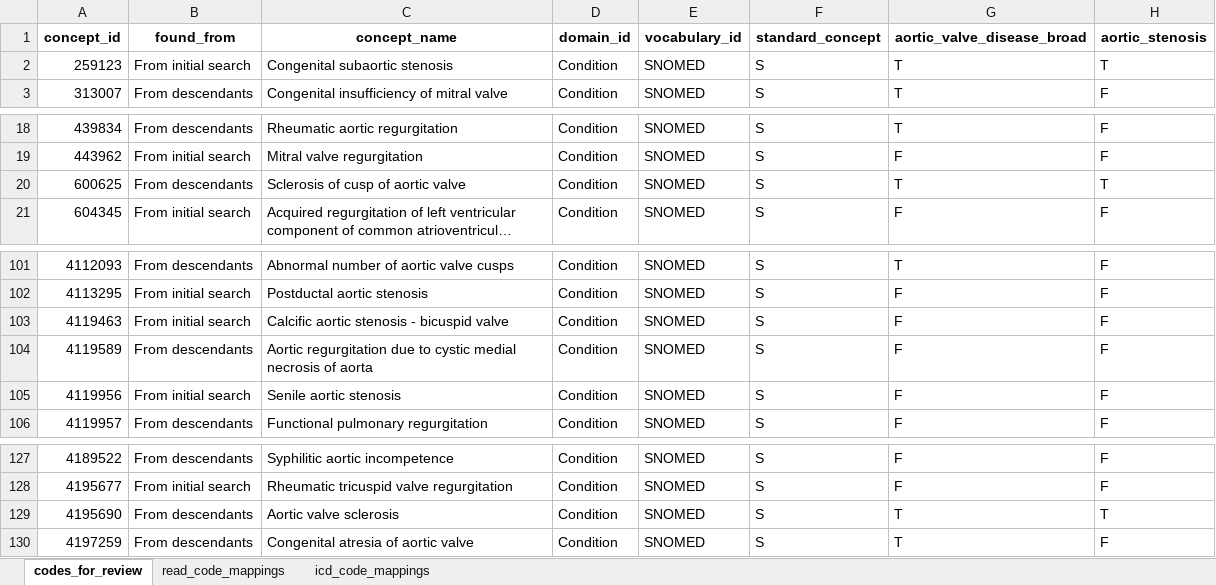
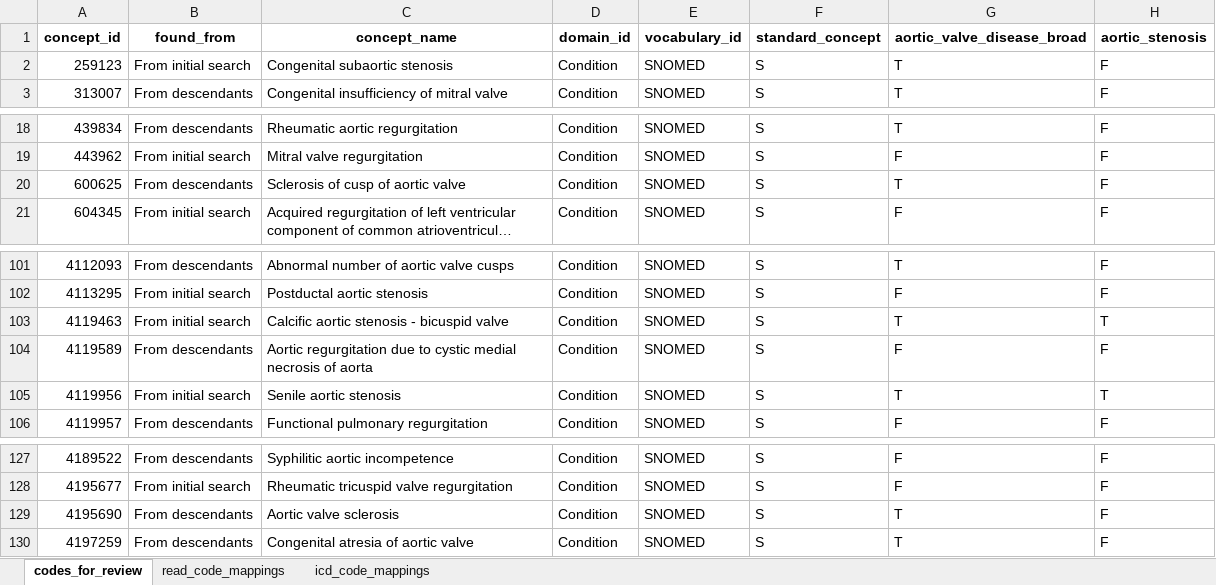
Before and after one commit to heron-uk/HERON-UK-02-002-CVDValveReplacement, an Excel workbook: diagnostics_code/aortic_valve_disease_codes_reviewed.xlsx, sheet codes_for_review, drawn as a sheet; only a part is shown, gaps mark what is left out; long unchanged cells end in …; values as stored, in another font and other column widths than the file's, no borders; the diff names each change by its address in the sheet, - before the commit and + after, or states it on an @@ line.

Commit message:
update code review

```diff
--- a/diagnostics_code/aortic_valve_disease_codes_reviewed.xlsx (sheet codes_for_review)
+++ b/diagnostics_code/aortic_valve_disease_codes_reviewed.xlsx (sheet codes_for_review)
-H2 (aortic_stenosis): T
+H2 (aortic_stenosis): F
-H20 (aortic_stenosis): T
+H20 (aortic_stenosis): F
-G103 (aortic_valve_disease_broad): F
+G103 (aortic_valve_disease_broad): T
-H103 (aortic_stenosis): F
+H103 (aortic_stenosis): T
-G105 (aortic_valve_disease_broad): F
+G105 (aortic_valve_disease_broad): T
-H105 (aortic_stenosis): F
+H105 (aortic_stenosis): T
-H129 (aortic_stenosis): T
+H129 (aortic_stenosis): F
```
Also changed, not shown: 2 other files.
